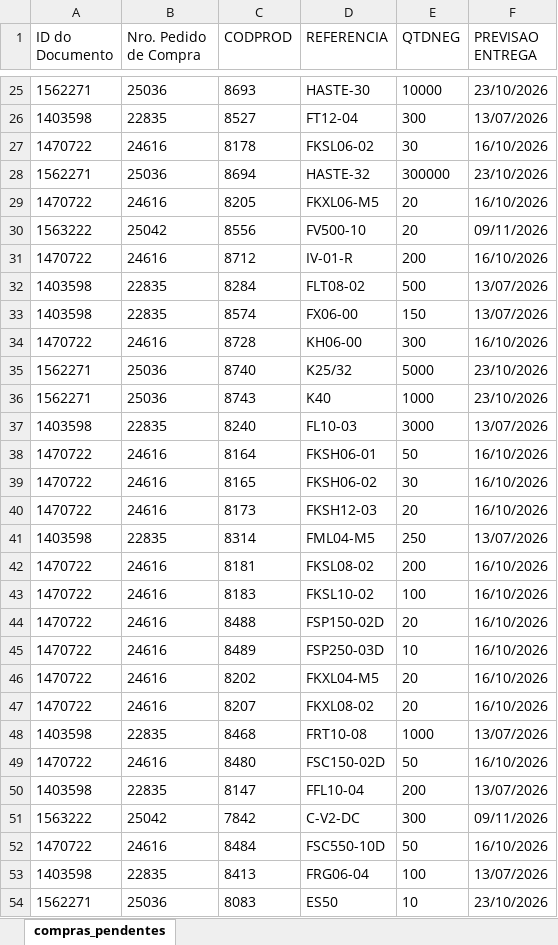
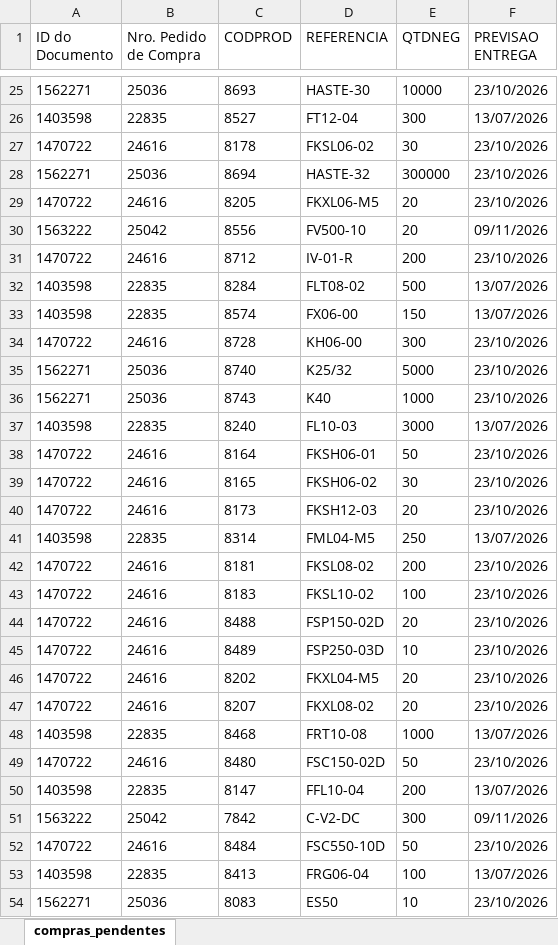
Before and after one commit to ghpcimp-wq/itens-pendentes, an Excel workbook: data/COMPRAS_PENDENTES.xlsx, sheet compras_pendentes, drawn as a sheet; only a part is shown, gaps mark what is left out; values as stored, in another font and other column widths than the file's, no borders; charts and pictures not drawn; the diff covers the shown part only; the diff names each change by its address in the sheet, - before the commit and + after, or states it on an @@ line.

Commit message:
Atualiza compras pendentes 13/10/2026 22:01

```diff
--- a/data/COMPRAS_PENDENTES.xlsx (sheet compras_pendentes)
+++ b/data/COMPRAS_PENDENTES.xlsx (sheet compras_pendentes)
-F27 (PREVISAO ENTREGA): 16/10/2026
+F27 (PREVISAO ENTREGA): 23/10/2026
-F29 (PREVISAO ENTREGA): 16/10/2026
+F29 (PREVISAO ENTREGA): 23/10/2026
-F31 (PREVISAO ENTREGA): 16/10/2026
+F31 (PREVISAO ENTREGA): 23/10/2026
-F34 (PREVISAO ENTREGA): 16/10/2026
+F34 (PREVISAO ENTREGA): 23/10/2026
-F38:F40 (PREVISAO ENTREGA): 16/10/2026
+F38:F40 (PREVISAO ENTREGA): 23/10/2026
-F42:F47 (PREVISAO ENTREGA): 16/10/2026
+F42:F47 (PREVISAO ENTREGA): 23/10/2026
-F49 (PREVISAO ENTREGA): 16/10/2026
+F49 (PREVISAO ENTREGA): 23/10/2026
-F52 (PREVISAO ENTREGA): 16/10/2026
+F52 (PREVISAO ENTREGA): 23/10/2026
```
Also changed, not shown: 7 added rows, 1 removed row, 16 moved rows and 123 edited cells elsewhere in this sheet.
